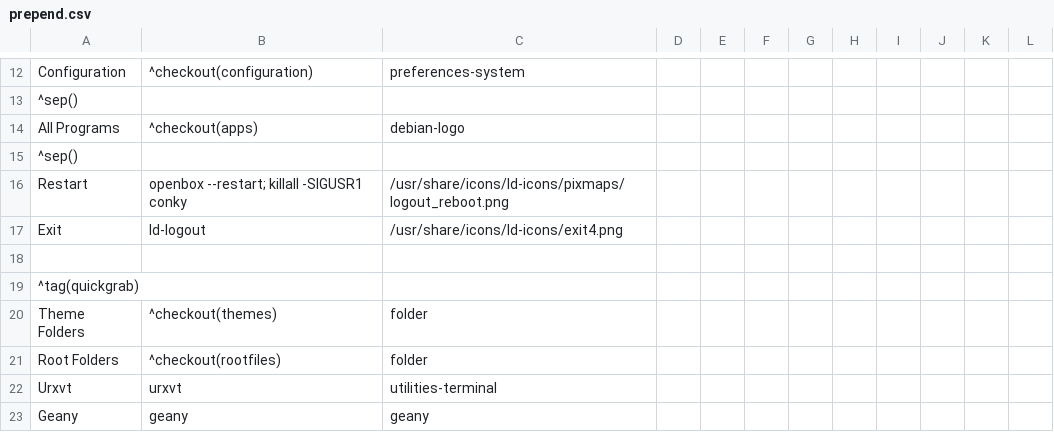
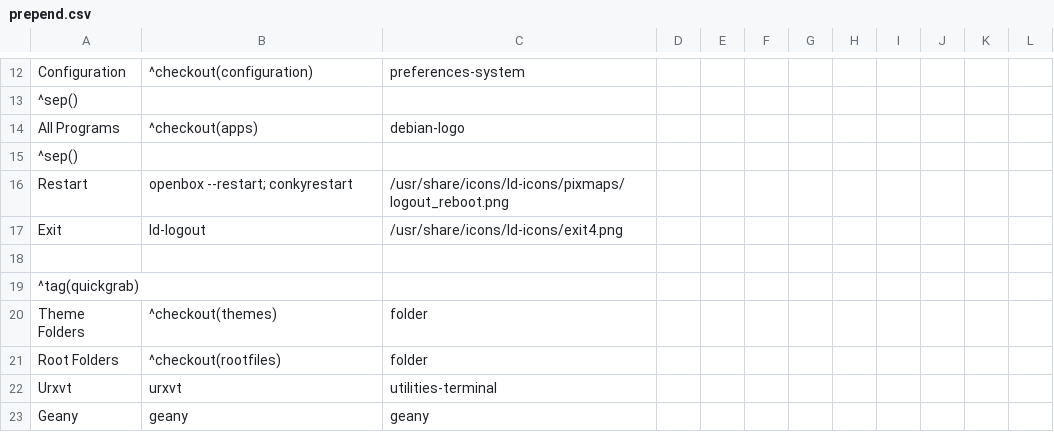
Before and after one commit to sleekmason/Lilidog-Minimal-Bookworm, a CSV file: config/includes.chroot_after_packages/etc/skel/.config/jgmenu/prepend.csv, drawn as a sheet; only a part is shown, gaps mark what is left out.

Commit message:
Added Openbox keybinds for SendToDesktop and Unmaximize. - jgmenu - added conkyrestart to the openbox restart line.

```diff
--- a/config/includes.chroot_after_packages/etc/skel/.config/jgmenu/prepend.csv
+++ b/config/includes.chroot_after_packages/etc/skel/.config/jgmenu/prepend.csv
@@ -15,3 +15,3 @@ All Programs,^checkout(apps),debian-logo
 ^sep()
-Restart, openbox --restart; killall -SIGUSR1 conky, /usr/share/icons/ld-icons/pixmaps/logout_reboot.png
+Restart, openbox --restart; conkyrestart, /usr/share/icons/ld-icons/pixmaps/logout_reboot.png
 Exit,               ld-logout,                 /usr/share/icons/ld-icons/exit4.png
```
Also changed, not shown: 2 other files.
